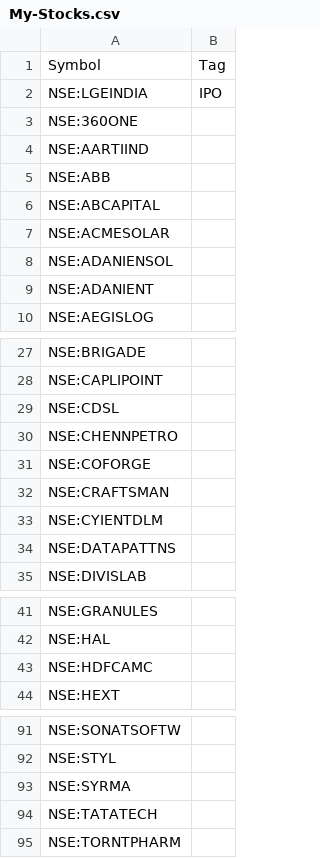
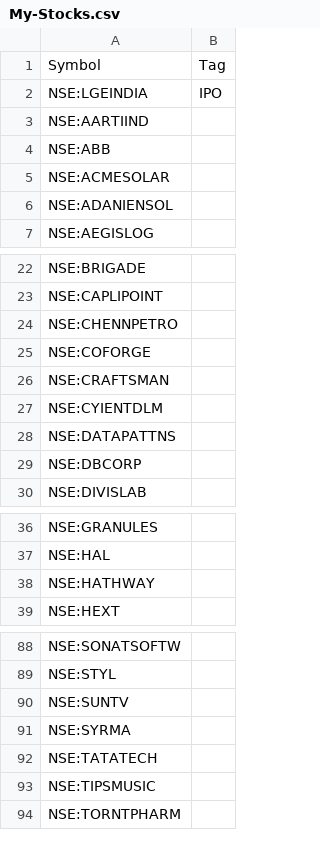
Before and after one commit to surajpjoshi/rsi-trading-system, a CSV file: My-Stocks.csv, drawn as a sheet; only a part is shown, gaps mark what is left out; the diff covers the shown part only.

```diff
--- a/My-Stocks.csv
+++ b/My-Stocks.csv
@@ -2,9 +2,6 @@
 "NSE:LGEINDIA","IPO"
-"NSE:360ONE",""
 "NSE:AARTIIND",""
 "NSE:ABB",""
-"NSE:ABCAPITAL",""
 "NSE:ACMESOLAR",""
 "NSE:ADANIENSOL",""
-"NSE:ADANIENT",""
 "NSE:AEGISLOG",""
@@ -28,3 +23,2 @@
 "NSE:CAPLIPOINT",""
-"NSE:CDSL",""
 "NSE:CHENNPETRO",""
@@ -34,2 +28,3 @@
 "NSE:DATAPATTNS",""
+"NSE:DBCORP",""
 "NSE:DIVISLAB",""
@@ -42,3 +37,3 @@
 "NSE:HAL",""
-"NSE:HDFCAMC",""
+"NSE:HATHWAY",""
 "NSE:HEXT",""
@@ -92,4 +89,6 @@
 "NSE:STYL",""
+"NSE:SUNTV",""
 "NSE:SYRMA",""
 "NSE:TATATECH",""
+"NSE:TIPSMUSIC",""
 "NSE:TORNTPHARM",""
```
Also changed, not shown: 6 added rows and 5 removed rows elsewhere in this file.
